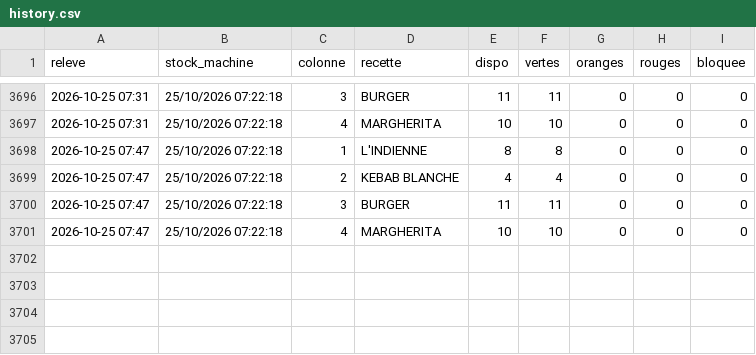
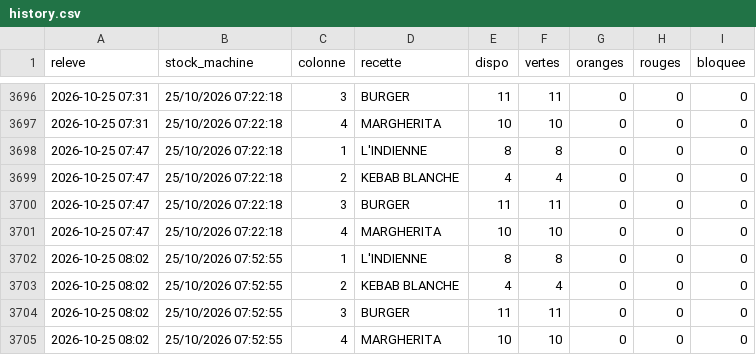
Before and after one commit to arllaspeciale-arch/distrib-stock, a CSV file: history.csv, drawn as a sheet; only a part is shown, gaps mark what is left out.

Commit message:
stock 25/10 08:02

```diff
--- a/history.csv
+++ b/history.csv
@@ -3701 +3701,5 @@ releve,stock_machine,colonne,recette,dispo,vertes,oranges,rouges,bloquee
 2026-10-25 07:47,25/10/2026 07:22:18,4,MARGHERITA,10,10,0,0,0
+2026-10-25 08:02,25/10/2026 07:52:55,1,L'INDIENNE,8,8,0,0,0
+2026-10-25 08:02,25/10/2026 07:52:55,2,KEBAB BLANCHE,4,4,0,0,0
+2026-10-25 08:02,25/10/2026 07:52:55,3,BURGER,11,11,0,0,0
+2026-10-25 08:02,25/10/2026 07:52:55,4,MARGHERITA,10,10,0,0,0
```
Also changed, not shown: 1 other file.
